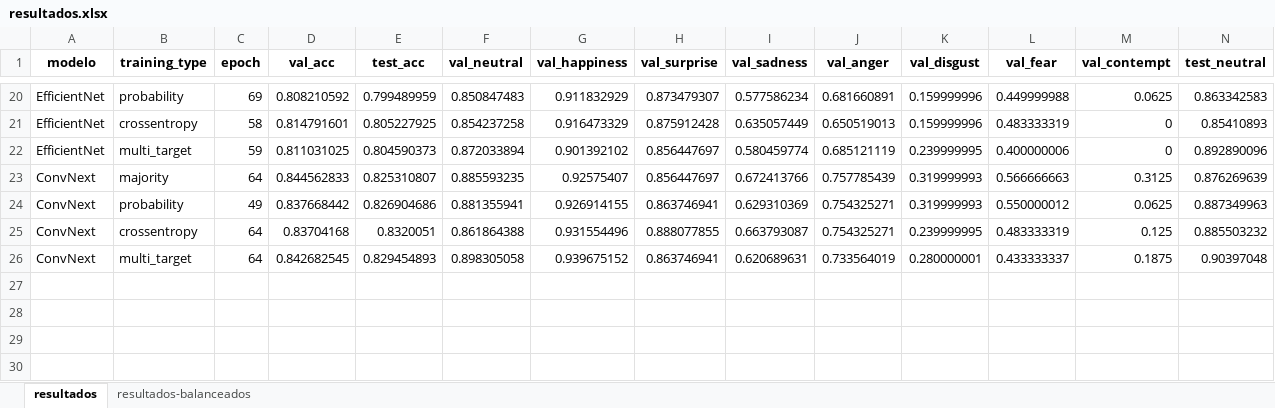
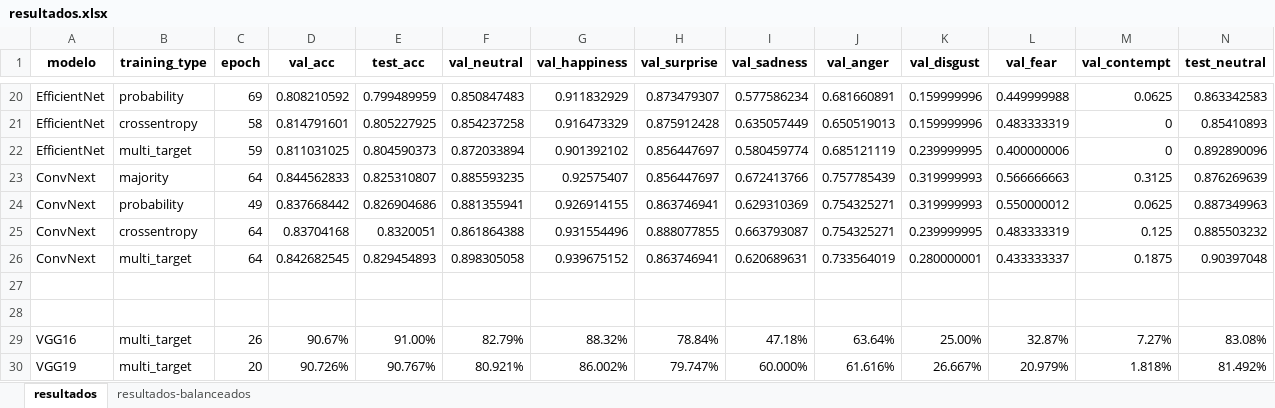
Before and after one commit to gabrielctavares/FerPlus, an Excel workbook: resultados.xlsx, sheet resultados, drawn as a sheet; only a part is shown, gaps mark what is left out; values as stored, in another font and other column widths than the file's, no borders; rows hold the shown columns only; the diff names each change by its address in the sheet, - before the commit and + after, or states it on an @@ line.

```diff
--- a/resultados.xlsx (sheet resultados)
+++ b/resultados.xlsx (sheet resultados)
+row 27: (empty)
+row 28: (empty)
+row 29: VGG16 | multi_target | 26 | 90.67% | 91.00% | 82.79% | 88.32% | 78.84% | 47.18% | 63.64% | 25.00% | 32.87% | 7.27% | 83.08%
+row 30: VGG19 | multi_target | 20 | 90.726% | 90.767% | 80.921% | 86.002% | 79.747% | 60.000% | 61.616% | 26.667% | 20.979% | 1.818% | 81.492%
```
Also changed, not shown: sheet resultados-balanceados, hidden cells, resultados_20251021.xlsx, 4 other files.
